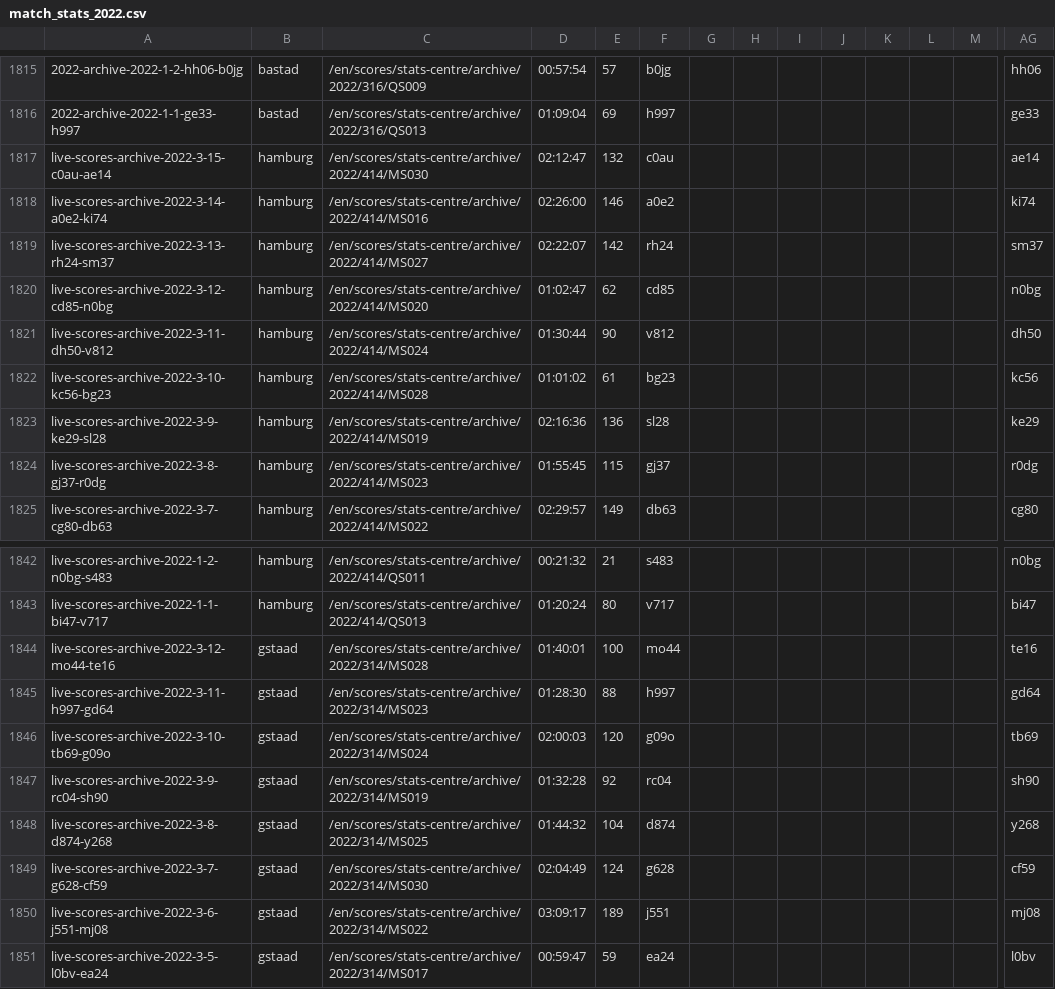
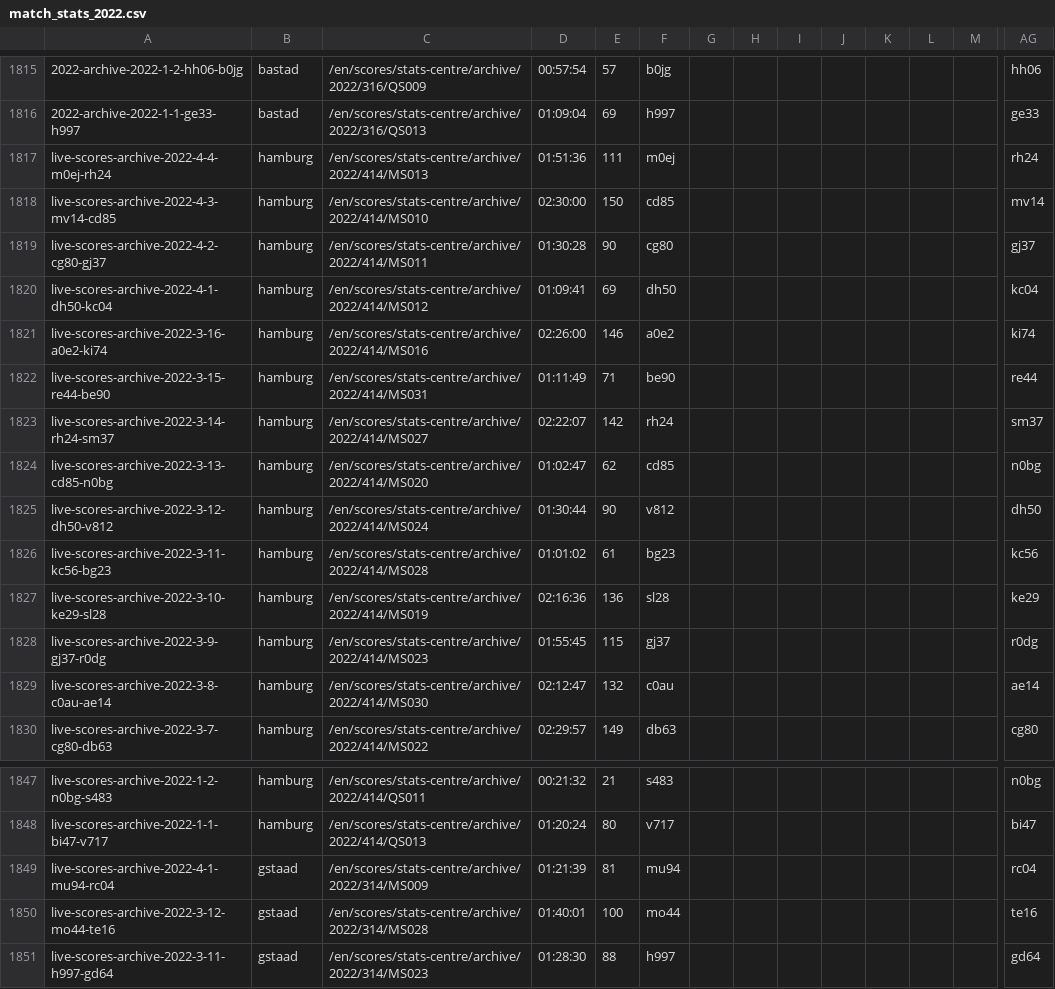
Before and after one commit to serve-and-volley/atp-world-tour-tennis-data, a CSV file: csv/3_match_stats/match_stats_2022.csv, drawn as a sheet; only a part is shown, gaps mark what is left out; the shorter side is filled out with more unchanged rows; removed rows and columns are numbered as before the commit, all else as after; rows hold the shown columns only; the diff names each change by its address in the sheet, - before the commit and + after, or states it on an @@ line.

```diff
--- a/csv/3_match_stats/match_stats_2022.csv
+++ b/csv/3_match_stats/match_stats_2022.csv
-row 1817: live-scores-archive-2022-3-15-c0au-ae14 | hamburg | /en/scores/stats-centre/archive/2022/414/MS030 | 02:12:47 | 132 | c0au |  |  |  |  |  |  |  | ae14
+row 1817: live-scores-archive-2022-4-4-m0ej-rh24 | hamburg | /en/scores/stats-centre/archive/2022/414/MS013 | 01:51:36 | 111 | m0ej |  |  |  |  |  |  |  | rh24
+row 1818: live-scores-archive-2022-4-3-mv14-cd85 | hamburg | /en/scores/stats-centre/archive/2022/414/MS010 | 02:30:00 | 150 | cd85 |  |  |  |  |  |  |  | mv14
+row 1819: live-scores-archive-2022-4-2-cg80-gj37 | hamburg | /en/scores/stats-centre/archive/2022/414/MS011 | 01:30:28 | 90 | cg80 |  |  |  |  |  |  |  | gj37
+row 1820: live-scores-archive-2022-4-1-dh50-kc04 | hamburg | /en/scores/stats-centre/archive/2022/414/MS012 | 01:09:41 | 69 | dh50 |  |  |  |  |  |  |  | kc04
-A1821: live-scores-archive-2022-3-14-a0e2-ki74
+A1821: live-scores-archive-2022-3-16-a0e2-ki74
+row 1822: live-scores-archive-2022-3-15-re44-be90 | hamburg | /en/scores/stats-centre/archive/2022/414/MS031 | 01:11:49 | 71 | be90 |  |  |  |  |  |  |  | re44
-A1823: live-scores-archive-2022-3-13-rh24-sm37
+A1823: live-scores-archive-2022-3-14-rh24-sm37
-A1824: live-scores-archive-2022-3-12-cd85-n0bg
+A1824: live-scores-archive-2022-3-13-cd85-n0bg
-A1825: live-scores-archive-2022-3-11-dh50-v812
+A1825: live-scores-archive-2022-3-12-dh50-v812
-A1826: live-scores-archive-2022-3-10-kc56-bg23
+A1826: live-scores-archive-2022-3-11-kc56-bg23
-A1827: live-scores-archive-2022-3-9-ke29-sl28
+A1827: live-scores-archive-2022-3-10-ke29-sl28
-A1828: live-scores-archive-2022-3-8-gj37-r0dg
+A1828: live-scores-archive-2022-3-9-gj37-r0dg
+row 1829: live-scores-archive-2022-3-8-c0au-ae14 | hamburg | /en/scores/stats-centre/archive/2022/414/MS030 | 02:12:47 | 132 | c0au |  |  |  |  |  |  |  | ae14
+row 1849: live-scores-archive-2022-4-1-mu94-rc04 | gstaad | /en/scores/stats-centre/archive/2022/314/MS009 | 01:21:39 | 81 | mu94 |  |  |  |  |  |  |  | rc04
```
